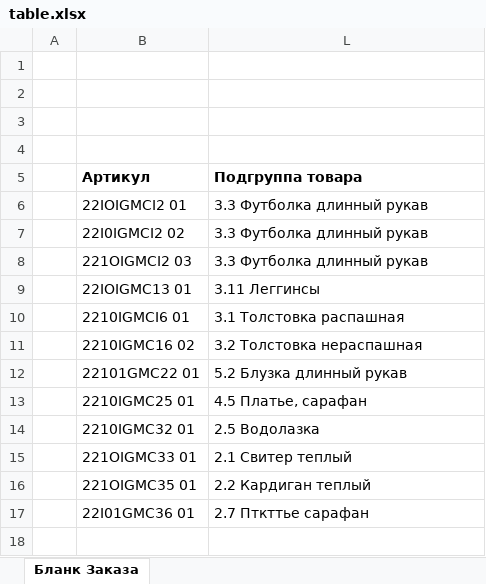
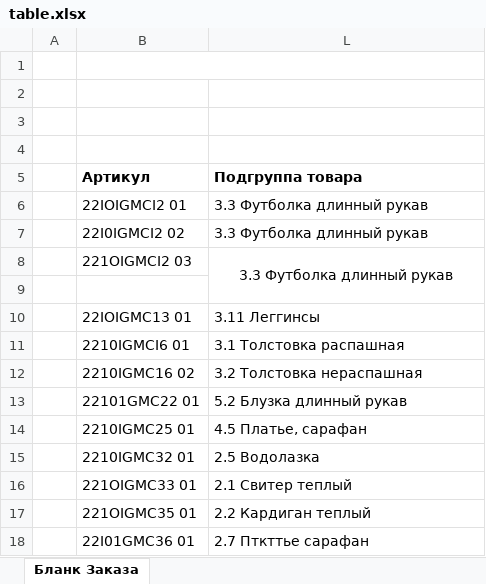
Before and after one commit to thetitorenko/other_stuff, an Excel workbook: grandprog_xls_parser/table.xlsx, sheet Бланк Заказа, drawn as a sheet; values as stored, in another font and other column widths than the file's, no borders; the diff names each change by its address in the sheet, - before the commit and + after, or states it on an @@ line.

```diff
--- a/grandprog_xls_parser/table.xlsx (sheet Бланк Заказа)
+++ b/grandprog_xls_parser/table.xlsx (sheet Бланк Заказа)
+B1:L1 merged
-L8 alignment: left
+L8 alignment: center
+L8:L9 merged
+row 9: (empty)
```
Also changed, not shown: 2 other files.
